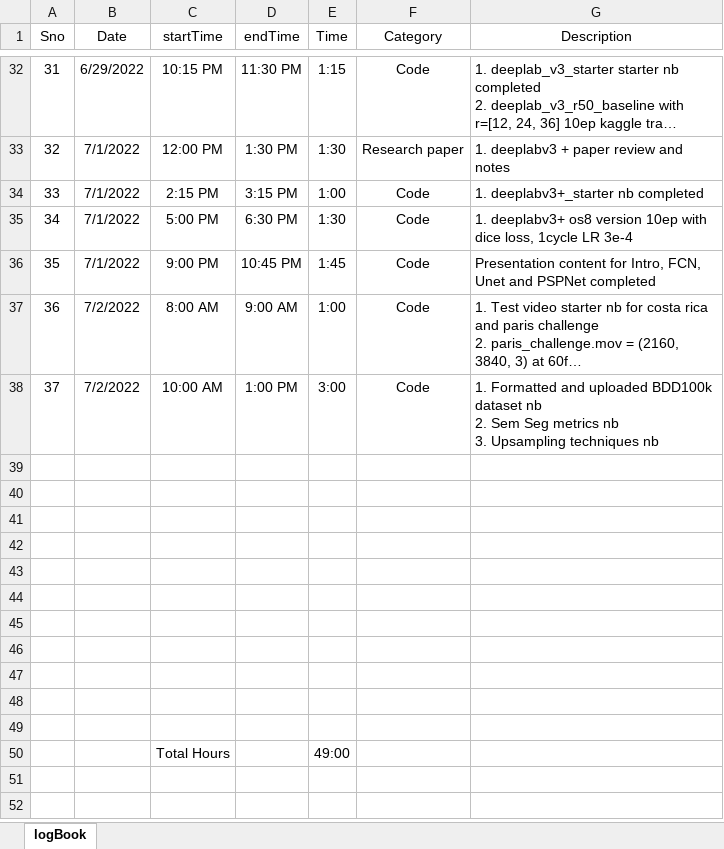
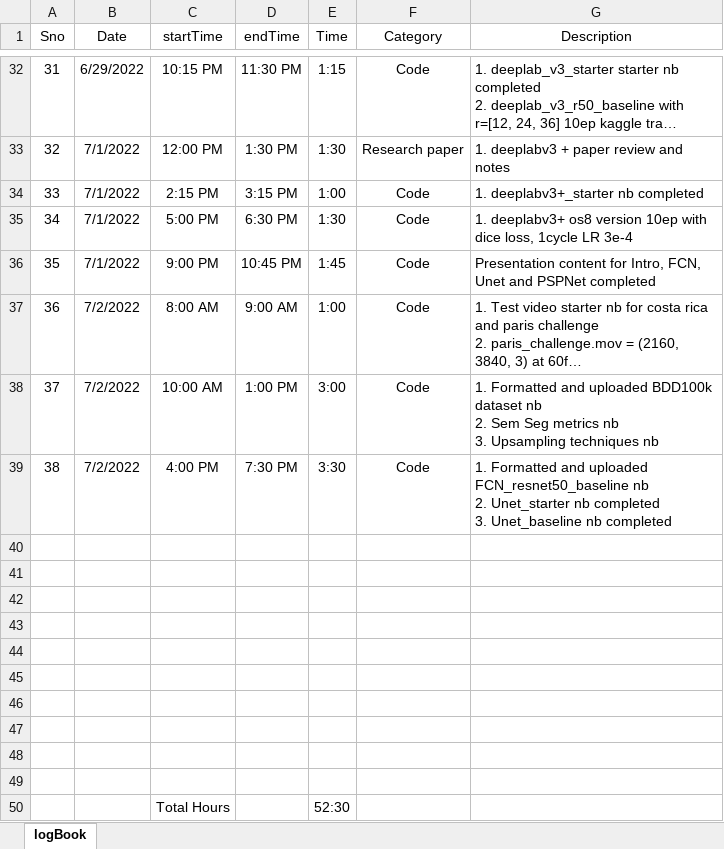
Before and after one commit to suryajayaraman/Semantic-Segmentation-using-Deep-Learning, an Excel workbook: logBook.xlsx, sheet logBook, drawn as a sheet; only a part is shown, gaps mark what is left out; long unchanged cells end in …; values as stored, in another font and other column widths than the file's, no borders; removed rows and columns are numbered as before the commit, all else as after; ↵ is a line break in a cell; the diff names each change by its address in the sheet, - before the commit and + after, or states it on an @@ line.

Commit message:
updated entries till 730pm 2nd July

```diff
--- a/logBook.xlsx (sheet logBook)
+++ b/logBook.xlsx (sheet logBook)
+row 39: 38 | 7/2/2022 | 4:00 PM | 7:30 PM | 3:30 | Code | 1. Formatted and uploaded FCN_resnet50_baseline nb ↵ 2. Unet_starter nb completed ↵ 3. Unet_baseline nb completed
-row 49: (empty)
-E50 (Time): 49:00
+E50 (Time): 52:30
```
